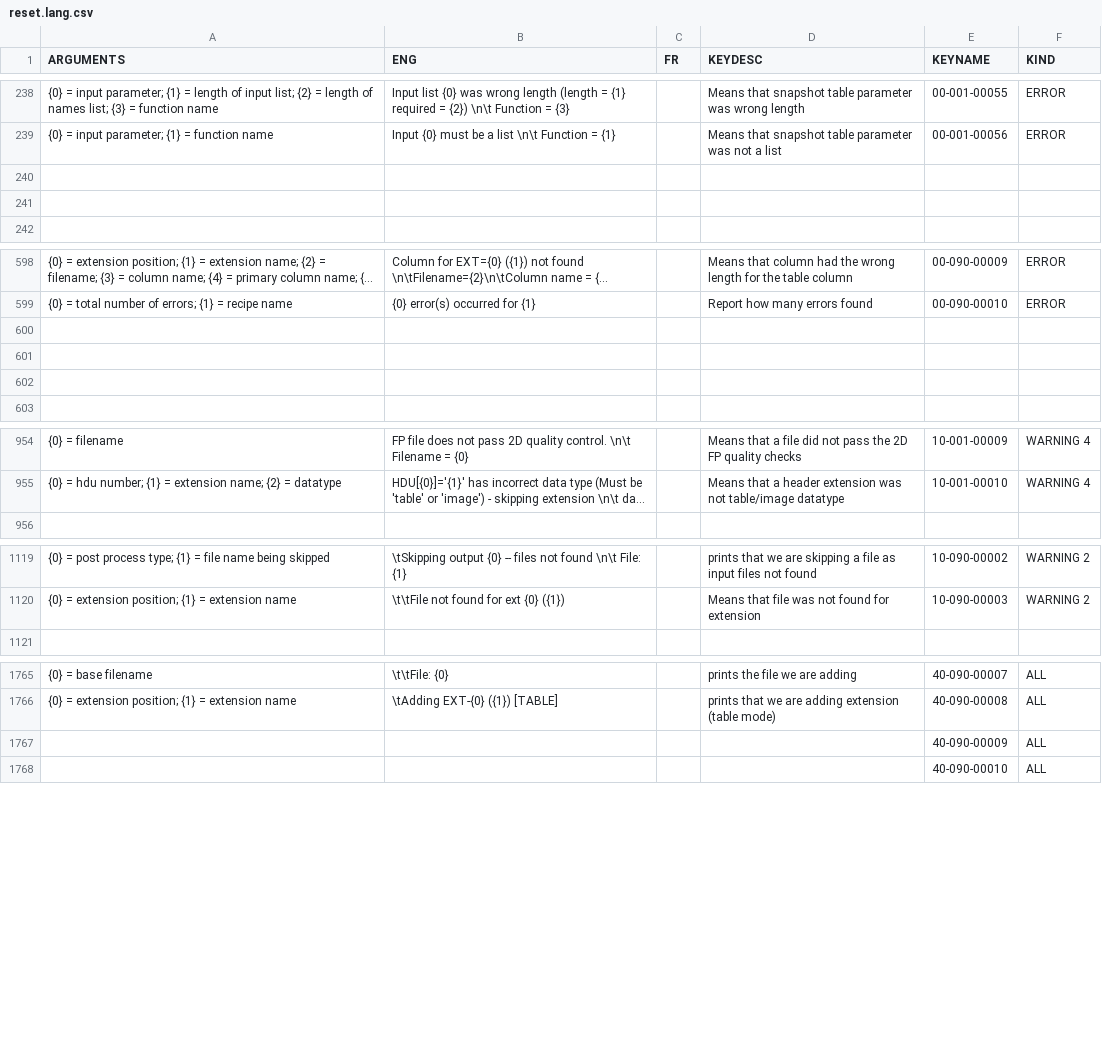
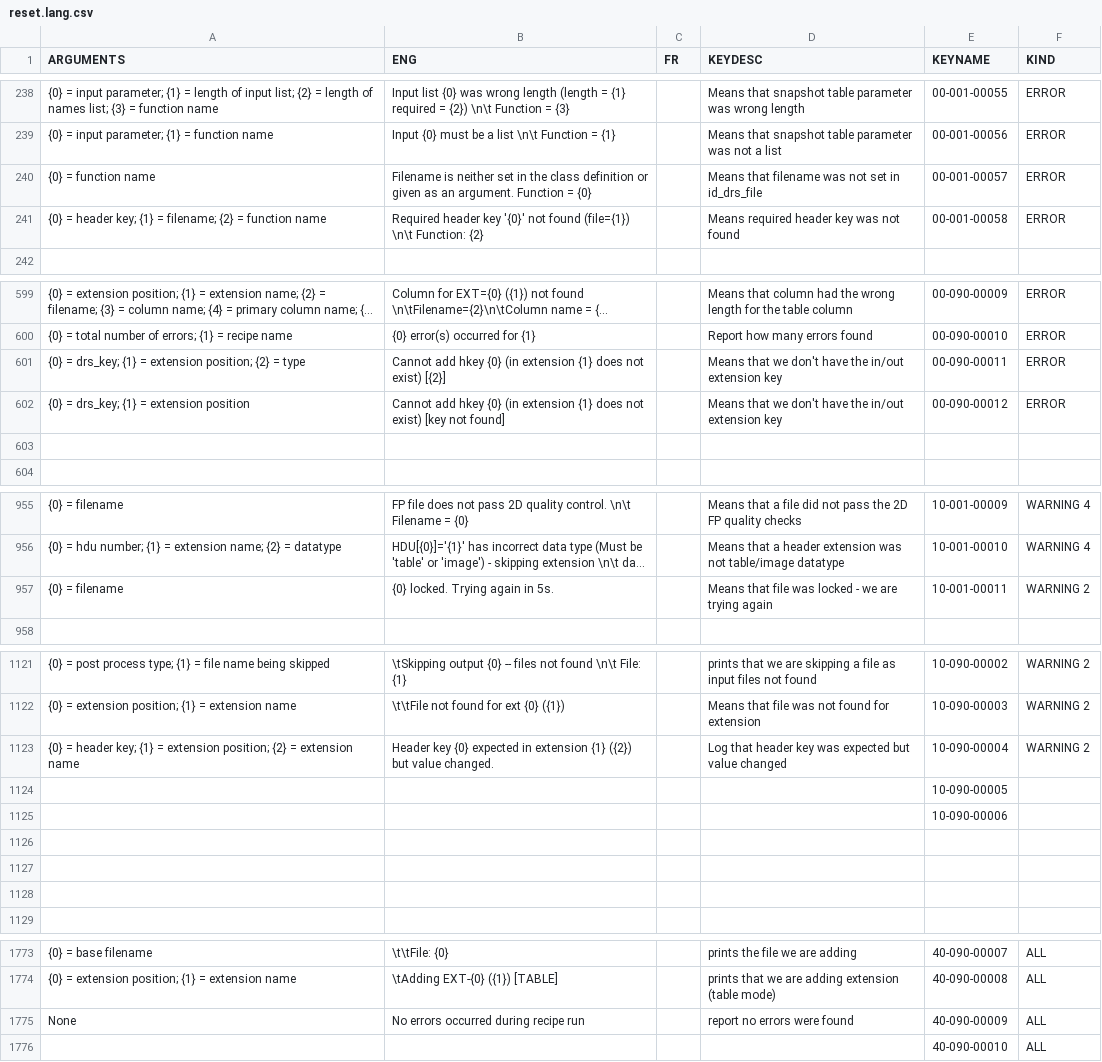
Before and after one commit to njcuk9999/apero-drs, a CSV file: apero/lang/databases/reset.lang.csv, drawn as a sheet; only a part is shown, gaps mark what is left out; long unchanged cells end in …; removed rows and columns are numbered as before the commit, all else as after; the diff covers the shown part only; the diff names each change by its address in the sheet, - before the commit and + after, or states it on an @@ line.

Commit message:
apero.recipes.spirou.apero_postprocess_spirou.py - move text to language database

```diff
--- a/apero/lang/databases/reset.lang.csv
+++ b/apero/lang/databases/reset.lang.csv
-row 240: (empty)
+row 240: {0} = function name | Filename is neither set in the class definition or given as an argument. Function = {0} |  | Means that filename was not set in id_drs_file | 00-001-00057 | ERROR
-row 241: (empty)
+row 241: {0} = header key; {1} = filename; {2} = function name | Required header key '{0}' not found (file={1}) \n\t Function: {2} |  | Means required header key was not found | 00-001-00058 | ERROR
-row 601: (empty)
+row 601: {0} = drs_key; {1} = extension position; {2} = type | Cannot add hkey {0} (in extension {1} does not exist) [{2}] |  | Means that we don't have the in/out extension key | 00-090-00011 | ERROR
-row 602: (empty)
+row 602: {0} = drs_key; {1} = extension position | Cannot add hkey {0} (in extension {1} does not exist) [key not found] |  | Means that we don't have the in/out extension key | 00-090-00012 | ERROR
+row 957: {0} = filename | {0} locked. Trying again in 5s. |  | Means that file was locked - we are trying again | 10-001-00011 | WARNING 2
+row 1123: {0} = header key; {1} = extension position; {2} = extension name | Header key {0} expected in extension {1} ({2}) but value changed. |  | Log that header key was expected but value changed | 10-090-00004 | WARNING 2
+row 1124:  |  |  |  | 10-090-00005
+row 1125:  |  |  |  | 10-090-00006
+row 1126: (empty)
+row 1127: (empty)
+row 1128: (empty)
-row 1767:  |  |  |  | 40-090-00009 | ALL
+row 1775: None | No errors occurred during recipe run |  | report no errors were found | 40-090-00009 | ALL
```
Also changed, not shown: 1 added row elsewhere in this file, 4 other files.
